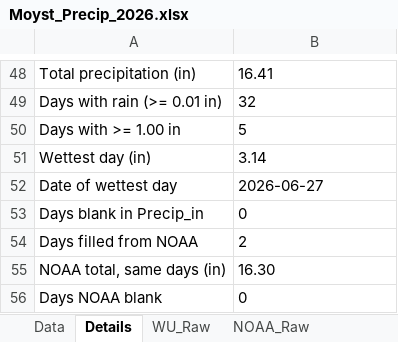
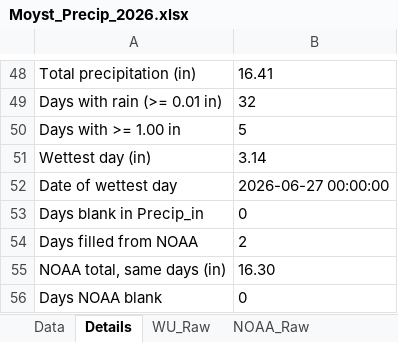
Before and after one commit to oystersdukebc/2025-2026-team-code, an Excel workbook: Cleaned/Moyst_Precip_2026.xlsx, sheet Details, drawn as a sheet; only a part is shown, gaps mark what is left out; values as stored, in another font and other column widths than the file's, no borders; the diff names each change by its address in the sheet, - before the commit and + after, or states it on an @@ line.

```diff
--- a/Cleaned/Moyst_Precip_2026.xlsx (sheet Details)
+++ b/Cleaned/Moyst_Precip_2026.xlsx (sheet Details)
-B52: 2026-06-27
+B52: 2026-06-27 00:00:00
```
Also changed, not shown: sheet Data, Cleaned/DUML_Precip_2026.xlsx, Cleaned/PIL_Precip_2026.xlsx.
